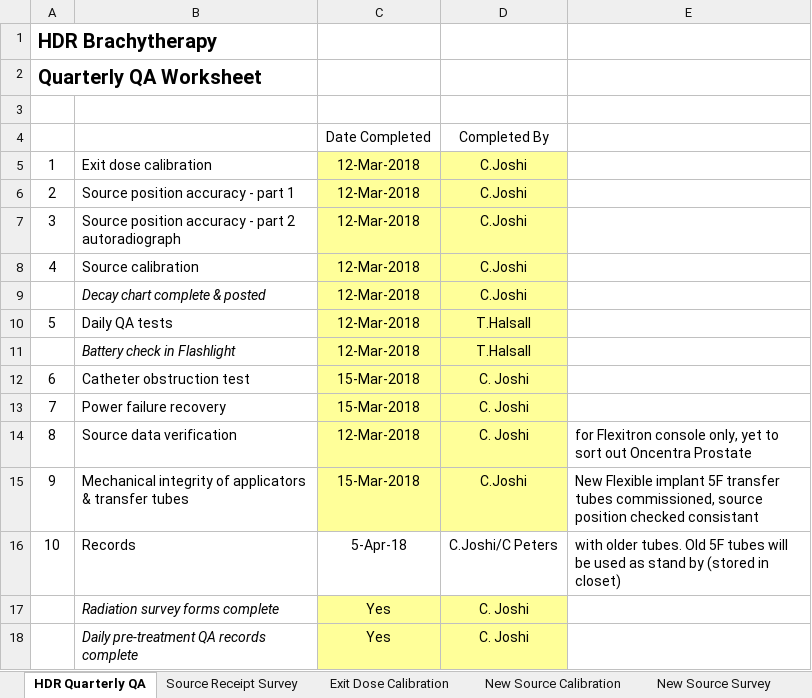
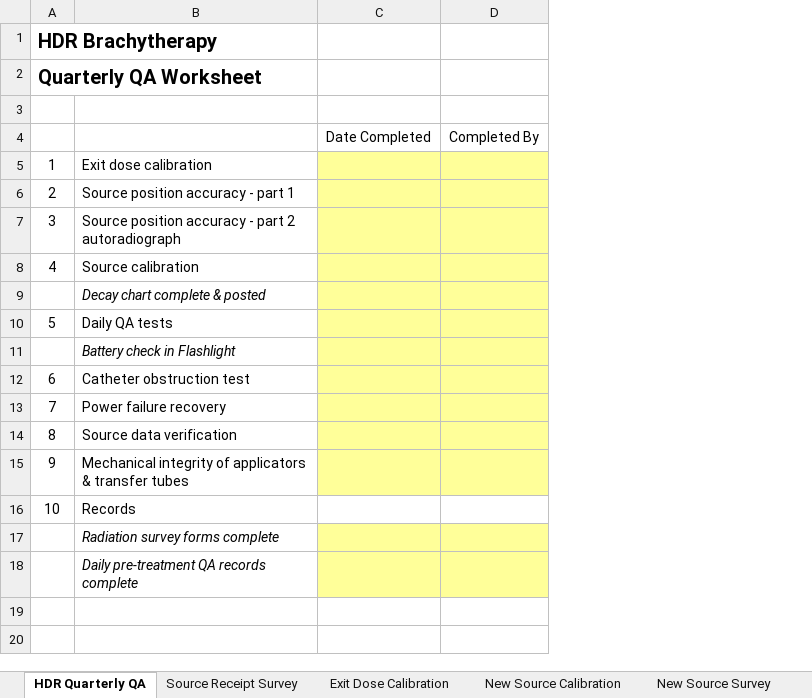
Before and after one commit to GregSal/HDR-QA, an Excel workbook: HDR Quarterly QA.xlsx, sheet HDR Quarterly QA, drawn as a sheet; values as stored, in another font and other column widths than the file's, no borders; removed rows and columns are numbered as before the commit, all else as after; the diff names each change by its address in the sheet, - before the commit and + after, or states it on an @@ line.

```diff
--- a/HDR Quarterly QA.xlsx (sheet HDR Quarterly QA)
+++ b/HDR Quarterly QA.xlsx (sheet HDR Quarterly QA)
-column C, rows 4-18: Date Completed | 12-Mar-2018 | 12-Mar-2018 | 12-Mar-2018 | 12-Mar-2018 | 12-Mar-2018 | 12-Mar-2018 | 12-Mar-2018 | 15-Mar-2018 | 15-Mar-2018 | 12-Mar-2018 | 15-Mar-2018 | 5-Apr-18 | Yes | Yes
-column D, rows 4-18: Completed By | C.Joshi | C.Joshi | C.Joshi | C.Joshi | C.Joshi | T.Halsall | T.Halsall | C. Joshi | C. Joshi | C. Joshi | C.Joshi | C.Joshi/C Peters | C. Joshi | C. Joshi
-column E, rows 14-16: for Flexitron console only, yet to sort out Oncentra Prostate | New Flexible implant 5F transfer tubes commissioned, source position checked consistant | with older tubes. Old 5F tubes will be used as stand by (stored in closet)
+column C, row 4: Date Completed
+column D, row 4: Completed By
```
Also changed, not shown: sheet Decay Chart, sheet New Source Calibration, sheet Exit Dose Calibration, sheet Daily Safety & QA, sheet Power Failure Recovery, sheet New Source Survey, 2 more sheets, charts or pictures.
